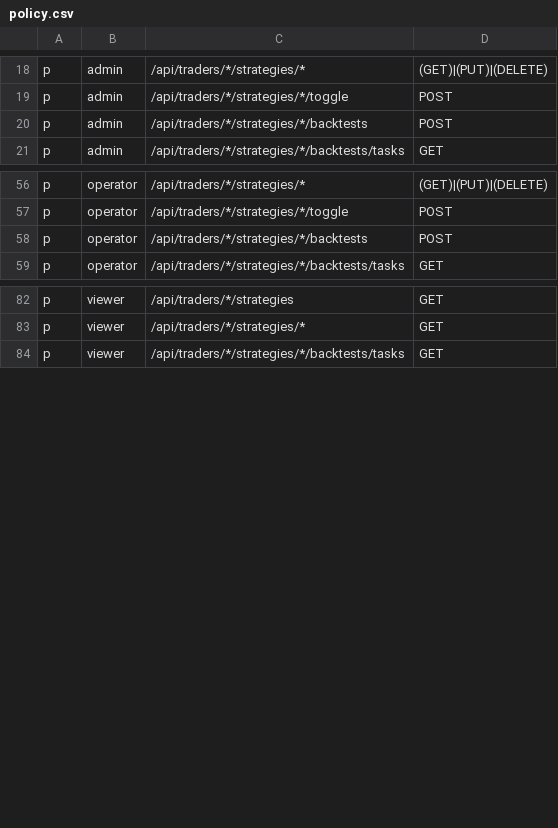
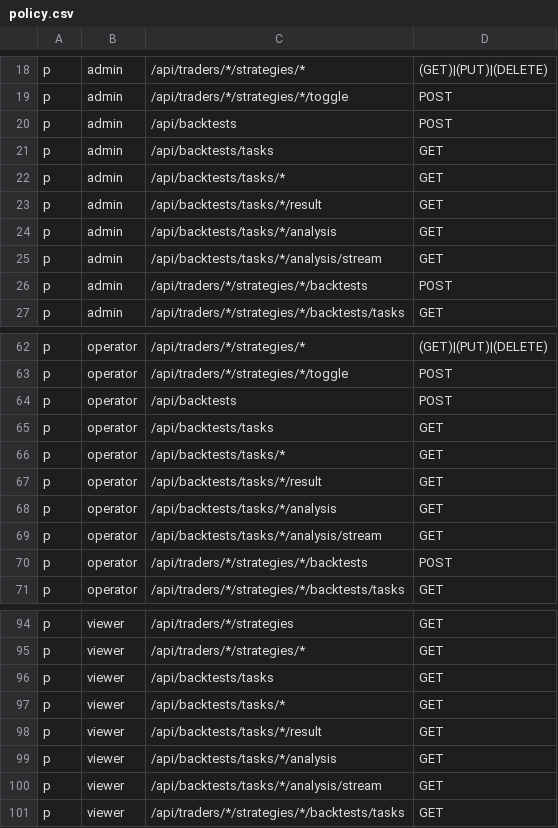
Before and after one commit to bambuo/TradeX, a CSV file: backend/TradeX.Infrastructure/Casbin/policy.csv, drawn as a sheet; only a part is shown, gaps mark what is left out; the diff names each change by its address in the sheet, - before the commit and + after, or states it on an @@ line.

Commit message:
fix: MFA 二次验证弹窗、统一错误码、MySQL 连接配置修复
- 新增数字业务错误码 BusinessErrorCode + ErrorResponse 结构
- MfaActionFilter / ExceptionHandlingMiddleware 返回数字 code
- Binance PingAsync 返回类型 Task<long> → Task
- BacktestController.StartBacktest 参数 [FromBody] 替代 [FromQuery]
- Worker MySQL 连接串 User Id=tradex → User ID=root
- Casbin 策略为新 API 添加规则
- ControllerExtensions 统一错误响应辅助方法

```diff
--- a/backend/TradeX.Infrastructure/Casbin/policy.csv
+++ b/backend/TradeX.Infrastructure/Casbin/policy.csv
+row 20: p | admin | /api/backtests | POST
+row 21: p | admin | /api/backtests/tasks | GET
+row 22: p | admin | /api/backtests/tasks/* | GET
+row 23: p | admin | /api/backtests/tasks/*/result | GET
+row 24: p | admin | /api/backtests/tasks/*/analysis | GET
+row 25: p | admin | /api/backtests/tasks/*/analysis/stream | GET
+row 64: p | operator | /api/backtests | POST
+row 65: p | operator | /api/backtests/tasks | GET
+row 66: p | operator | /api/backtests/tasks/* | GET
+row 67: p | operator | /api/backtests/tasks/*/result | GET
+row 68: p | operator | /api/backtests/tasks/*/analysis | GET
+row 69: p | operator | /api/backtests/tasks/*/analysis/stream | GET
+row 96: p | viewer | /api/backtests/tasks | GET
+row 97: p | viewer | /api/backtests/tasks/* | GET
+row 98: p | viewer | /api/backtests/tasks/*/result | GET
+row 99: p | viewer | /api/backtests/tasks/*/analysis | GET
+row 100: p | viewer | /api/backtests/tasks/*/analysis/stream | GET
```
Also changed, not shown: 20 other files.
